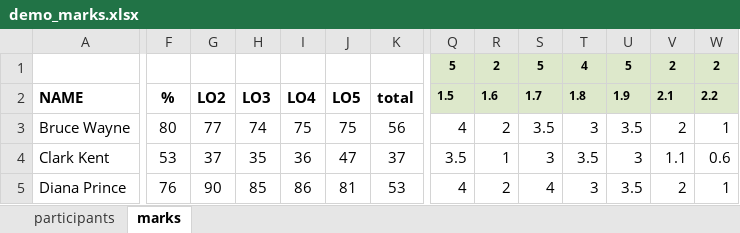
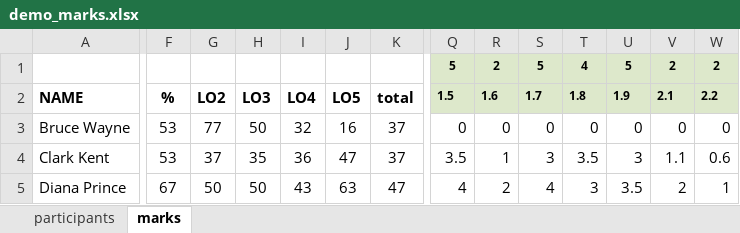
Before and after one commit to dscroft/wmg_feedback_gen, an Excel workbook: examples/demo_marks.xlsx, sheet marks, drawn as a sheet; only a part is shown, gaps mark what is left out; values as stored, in another font and other column widths than the file's, no borders; charts and pictures and conditional formats not drawn; the diff covers the shown part only; the diff names each change by its address in the sheet, - before the commit and + after, or states it on an @@ line.

```diff
--- a/examples/demo_marks.xlsx (sheet marks)
+++ b/examples/demo_marks.xlsx (sheet marks)
-F3: 80
+F3: 53
-H3: 74
+H3: 50
-I3: 75
+I3: 32
-J3: 75
+J3: 16
-K3: 56
+K3: 37
-Q3: 4
+Q3: 0
-R3: 2
+R3: 0
-S3: 3.5
+S3: 0
-T3: 3
+T3: 0
-U3: 3.5
+U3: 0
-V3: 2
+V3: 0
-W3: 1
+W3: 0
-F5: 76
+F5: 67
-G5: 90
+G5: 50
-H5: 85
+H5: 50
-I5: 86
+I5: 43
-J5: 81
+J5: 63
-K5: 53
+K5: 47
```
Also changed, not shown: 2 edited cells elsewhere in this sheet, sheet participants, 2 other files.
